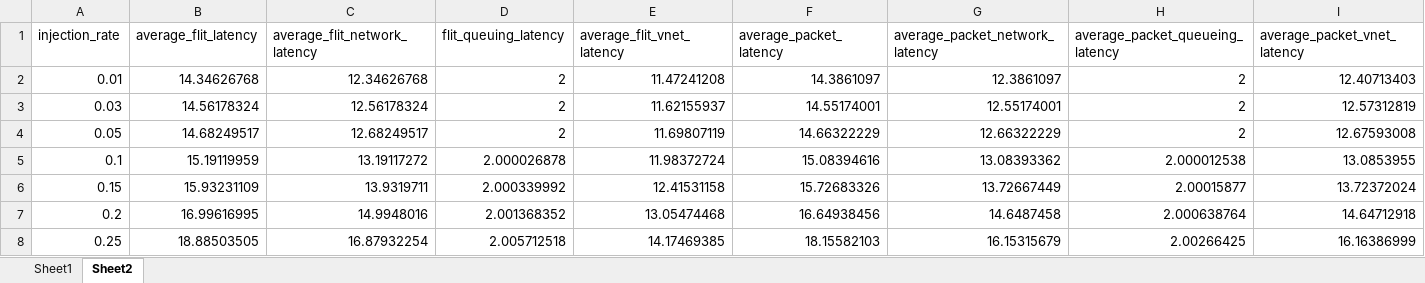
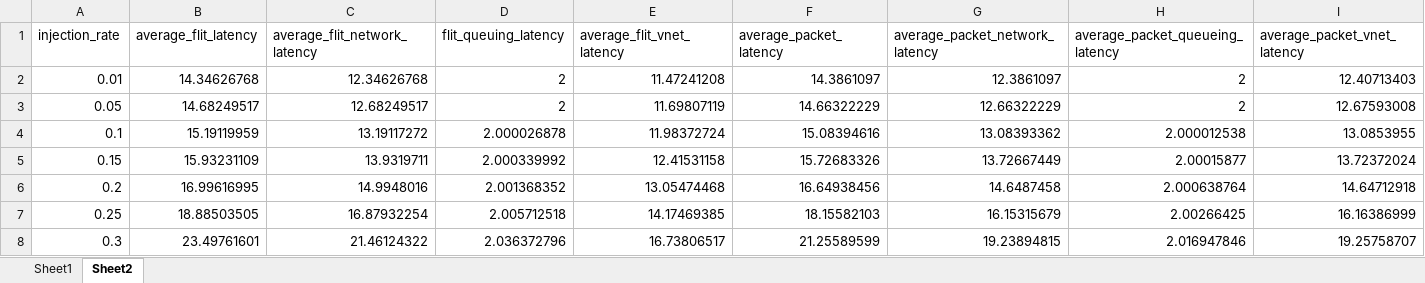
Before and after one commit to karim-solimman/m5out_stats, an Excel workbook: mesh_32_m5out_stats.xlsx, sheet Sheet2, drawn as a sheet; only a part is shown; the shorter side is filled out with more unchanged rows; values as stored, in another font and other column widths than the file's, no borders; the diff names each change by its address in the sheet, - before the commit and + after, or states it on an @@ line.

Commit message:
Updated main and xlsx files

```diff
--- a/mesh_32_m5out_stats.xlsx (sheet Sheet2)
+++ b/mesh_32_m5out_stats.xlsx (sheet Sheet2)
-row 3: 0.03 | 14.56178324 | 12.56178324 | 2 | 11.62155937 | 14.55174001 | 12.55174001 | 2 | 12.57312819
```
Also changed, not shown: mesh_16_m5out_stats.xlsx, 3 other files.
